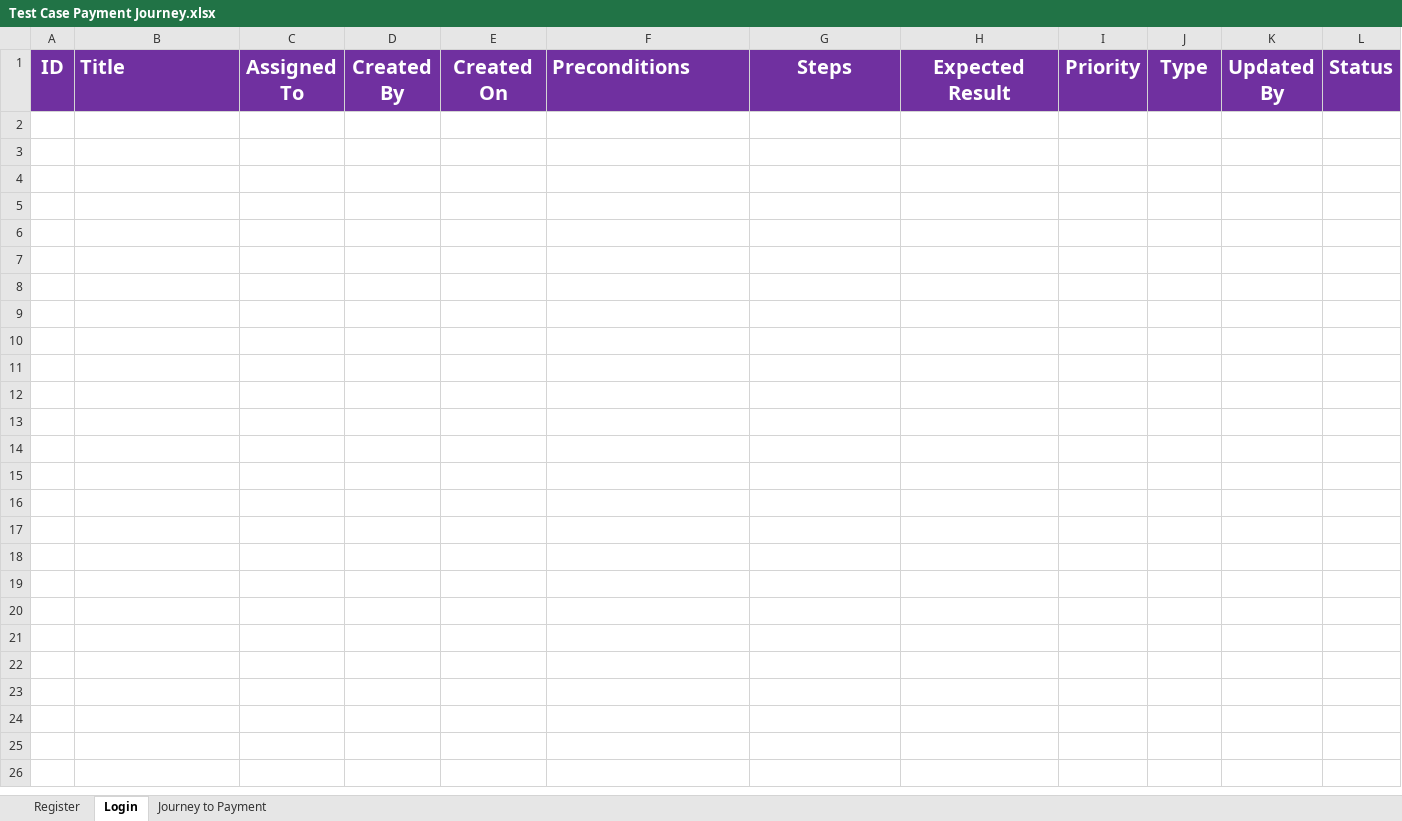
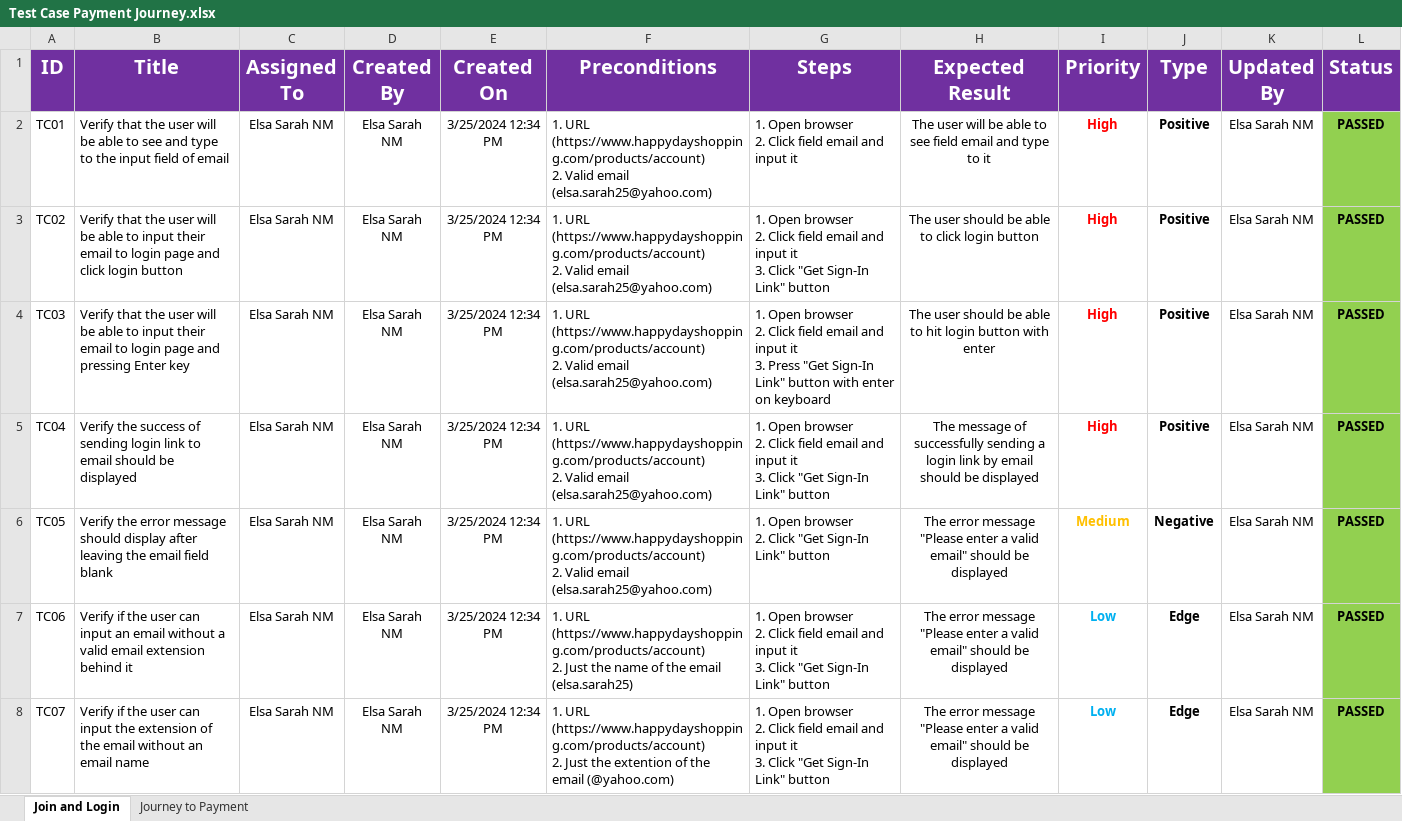
Before and after one commit to elsarnm/Test_Indosat, an Excel workbook: Test Case Payment Journey.xlsx, sheet Join and Login, drawn as a sheet; values as stored, in another font and other column widths than the file's, no borders; ↵ is a line break in a cell; the diff names each change by its address in the sheet, - before the commit and + after, or states it on an @@ line.

```diff
--- a/Test Case Payment Journey.xlsx (sheet Join and Login)
+++ b/Test Case Payment Journey.xlsx (sheet Join and Login)
-sheet tab: Login
+sheet tab: Join and Login
-sheet tab: Register
-B1 alignment: left
+B1 alignment: center
-F1 alignment: left
+F1 alignment: center
+row 2: TC01 | Verify that the user will be able to see and type to the input field of email | Elsa Sarah NM | Elsa Sarah NM | 3/25/2024 12:34 PM | 1. URL (https://www.happydayshopping.com/products/account) ↵ 2. Valid email (elsa.sarah25@yahoo.com) | 1. Open browser ↵ 2. Click field email and input it | The user will be able to see field email and type to it | High | Positive | Elsa Sarah NM | PASSED
+row 3: TC02 | Verify that the user will be able to input their email to login page and click login button | Elsa Sarah NM | Elsa Sarah NM | 3/25/2024 12:34 PM | 1. URL (https://www.happydayshopping.com/products/account) ↵ 2. Valid email (elsa.sarah25@yahoo.com) | 1. Open browser ↵ 2. Click field email and input it ↵ 3. Click "Get Sign-In Link" button | The user should be able to click login button | High | Positive | Elsa Sarah NM | PASSED
+row 4: TC03 | Verify that the user will be able to input their email to login page and pressing Enter key | Elsa Sarah NM | Elsa Sarah NM | 3/25/2024 12:34 PM | 1. URL (https://www.happydayshopping.com/products/account) ↵ 2. Valid email (elsa.sarah25@yahoo.com) | 1. Open browser ↵ 2. Click field email and input it ↵ 3. Press "Get Sign-In Link" button with enter on keyboard | The user should be able to hit login button with enter | High | Positive | Elsa Sarah NM | PASSED
+row 5: TC04 | Verify the success of sending login link to email should be displayed | Elsa Sarah NM | Elsa Sarah NM | 3/25/2024 12:34 PM | 1. URL (https://www.happydayshopping.com/products/account) ↵ 2. Valid email (elsa.sarah25@yahoo.com) | 1. Open browser ↵ 2. Click field email and input it ↵ 3. Click "Get Sign-In Link" button | The message of successfully sending a login link by email should be displayed | High | Positive | Elsa Sarah NM | PASSED
+row 6: TC05 | Verify the error message should display after leaving the email field blank | Elsa Sarah NM | Elsa Sarah NM | 3/25/2024 12:34 PM | 1. URL (https://www.happydayshopping.com/products/account) ↵ 2. Valid email (elsa.sarah25@yahoo.com) | 1. Open browser ↵ 2. Click "Get Sign-In Link" button | The error message "Please enter a valid email" should be displayed | Medium | Negative | Elsa Sarah NM | PASSED
+row 7: TC06 | Verify if the user can input an email without a valid email extension behind it | Elsa Sarah NM | Elsa Sarah NM | 3/25/2024 12:34 PM | 1. URL (https://www.happydayshopping.com/products/account) ↵ 2. Just the name of the email (elsa.sarah25) | 1. Open browser ↵ 2. Click field email and input it ↵ 3. Click "Get Sign-In Link" button | The error message "Please enter a valid email" should be displayed | Low | Edge | Elsa Sarah NM | PASSED
+row 8: TC07 | Verify if the user can input the extension of the email without an email name | Elsa Sarah NM | Elsa Sarah NM | 3/25/2024 12:34 PM | 1. URL (https://www.happydayshopping.com/products/account) ↵ 2. Just the extention of the email (@yahoo.com) | 1. Open browser ↵ 2. Click field email and input it ↵ 3. Click "Get Sign-In Link" button | The error message "Please enter a valid email" should be displayed | Low | Edge | Elsa Sarah NM | PASSED
```
Also changed, not shown: sheet Journey to Payment, 11 other files.
